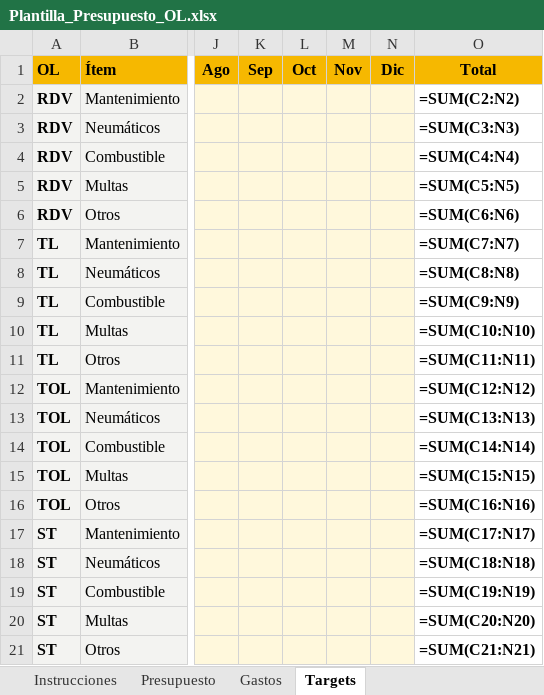
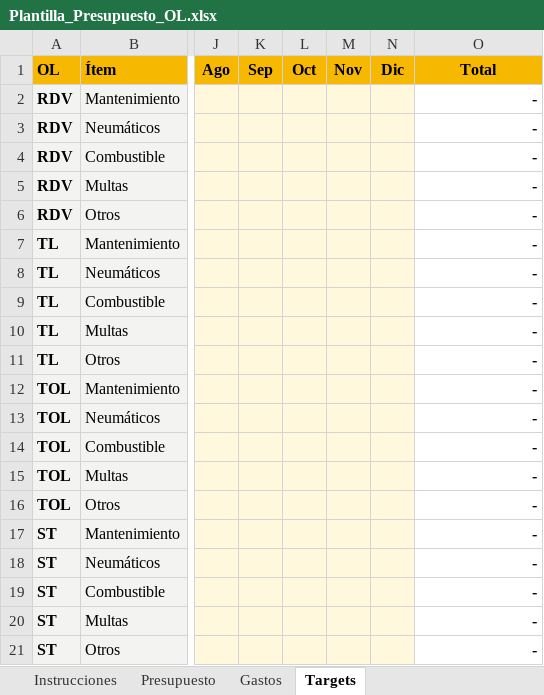
Before and after one commit to cdmcdistribucion-dev/PRESUPUESTO-FLOTA, an Excel workbook: base_excels/Plantilla_Presupuesto_OL.xlsx, sheet Targets, drawn as a sheet; only a part is shown, gaps mark what is left out; values as stored, in another font and other column widths than the file's, no borders; formulas without a stored value are shown as written; the diff names each change by its address in the sheet, - before the commit and + after, or states it on an @@ line.

```diff
--- a/base_excels/Plantilla_Presupuesto_OL.xlsx (sheet Targets)
+++ b/base_excels/Plantilla_Presupuesto_OL.xlsx (sheet Targets)
-O2: =SUM(C2:N2)
+O2: -
-O3: =SUM(C3:N3)
+O3: -
-O4: =SUM(C4:N4)
+O4: -
-O5: =SUM(C5:N5)
+O5: -
-O6: =SUM(C6:N6)
+O6: -
-O7: =SUM(C7:N7)
+O7: -
-O8: =SUM(C8:N8)
+O8: -
-O9: =SUM(C9:N9)
+O9: -
-O10: =SUM(C10:N10)
+O10: -
-O11: =SUM(C11:N11)
+O11: -
-O12: =SUM(C12:N12)
+O12: -
-O13: =SUM(C13:N13)
+O13: -
-O14: =SUM(C14:N14)
+O14: -
-O15: =SUM(C15:N15)
+O15: -
-O16: =SUM(C16:N16)
+O16: -
-O17: =SUM(C17:N17)
+O17: -
-O18: =SUM(C18:N18)
+O18: -
-O19: =SUM(C19:N19)
+O19: -
-O20: =SUM(C20:N20)
+O20: -
-O21: =SUM(C21:N21)
+O21: -
```
Also changed, not shown: sheet Presupuesto, sheet Gastos.
